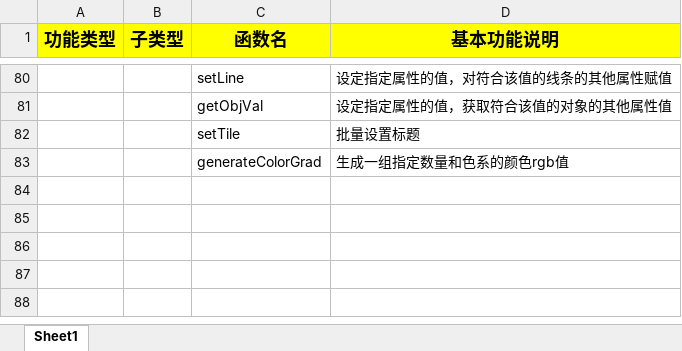
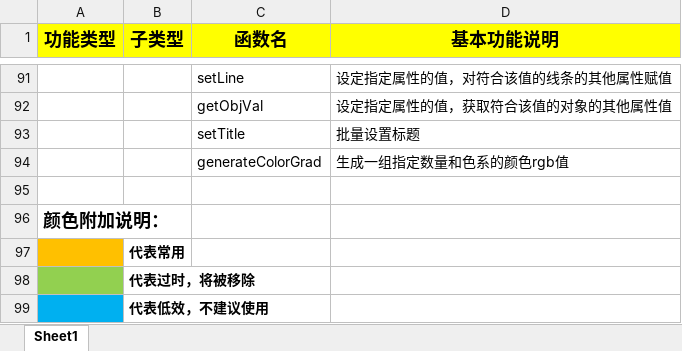
Before and after one commit to TOMORI233/MATLABUtils, an Excel workbook: Instruction.xlsx, sheet Sheet1, drawn as a sheet; only a part is shown, gaps mark what is left out; values as stored, in another font and other column widths than the file's, no borders; addresses are those after the commit; the diff covers the shown part only; the diff names each change by its address in the sheet, - before the commit and + after, or states it on an @@ line.

```diff
--- a/Instruction.xlsx (sheet Sheet1)
+++ b/Instruction.xlsx (sheet Sheet1)
-C93 (函数名): setTile
+C93 (函数名): setTitle
+row 95: (empty)
+row 96: 颜色附加说明：
+row 97:  | 代表常用
+row 98:  | 代表过时，将被移除
+row 99:  | 代表低效，不建议使用
```
Also changed, not shown: 13 added rows, 2 removed rows, 9 edited cells and cell formats elsewhere in this sheet, 7 other files.
